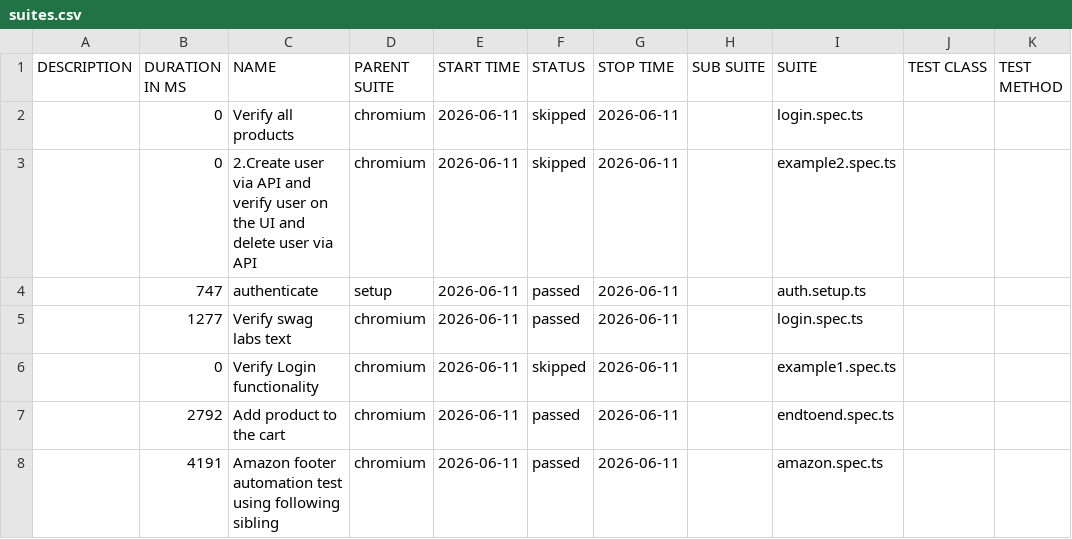
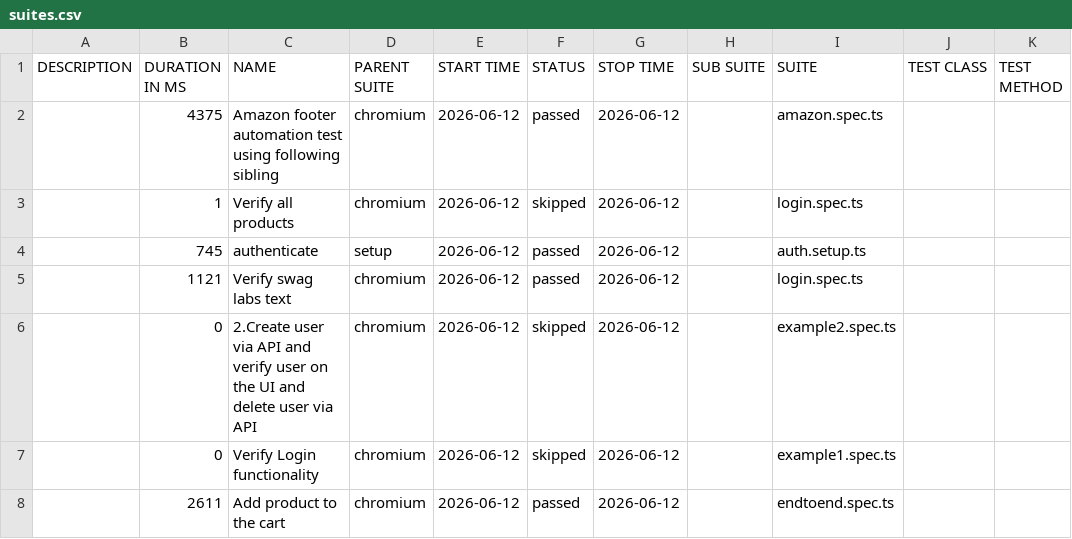
Before and after one commit to panitha48/Playwright-SwaglabsAutomation, a CSV file: data/suites.csv, drawn as a sheet.

```diff
--- a/data/suites.csv
+++ b/data/suites.csv
@@ -1,8 +1,8 @@
 "DESCRIPTION","DURATION IN MS","NAME","PARENT SUITE","START TIME","STATUS","STOP TIME","SUB SUITE","SUITE","TEST CLASS","TEST METHOD"
-"","0","Verify all products","chromium","2026-06-11","skipped","2026-06-11","","login.spec.ts","",""
-"","0","2.Create user via API and verify user on the UI and delete user via API","chromium","2026-06-11","skipped","2026-06-11","","example2.spec.ts","",""
-"","747","authenticate","setup","2026-06-11","passed","2026-06-11","","auth.setup.ts","",""
-"","1277","Verify swag labs text","chromium","2026-06-11","passed","2026-06-11","","login.spec.ts","",""
-"","0","Verify Login functionality","chromium","2026-06-11","skipped","2026-06-11","","example1.spec.ts","",""
-"","2792","Add product to the cart","chromium","2026-06-11","passed","2026-06-11","","endtoend.spec.ts","",""
-"","4191","Amazon footer automation test using following sibling","chromium","2026-06-11","passed","2026-06-11","","amazon.spec.ts","",""
+"","4375","Amazon footer automation test using following sibling","chromium","2026-06-12","passed","2026-06-12","","amazon.spec.ts","",""
+"","1","Verify all products","chromium","2026-06-12","skipped","2026-06-12","","login.spec.ts","",""
+"","745","authenticate","setup","2026-06-12","passed","2026-06-12","","auth.setup.ts","",""
+"","1121","Verify swag labs text","chromium","2026-06-12","passed","2026-06-12","","login.spec.ts","",""
+"","0","2.Create user via API and verify user on the UI and delete user via API","chromium","2026-06-12","skipped","2026-06-12","","example2.spec.ts","",""
+"","0","Verify Login functionality","chromium","2026-06-12","skipped","2026-06-12","","example1.spec.ts","",""
+"","2611","Add product to the cart","chromium","2026-06-12","passed","2026-06-12","","endtoend.spec.ts","",""
```
Also changed, not shown: 34 other files.
